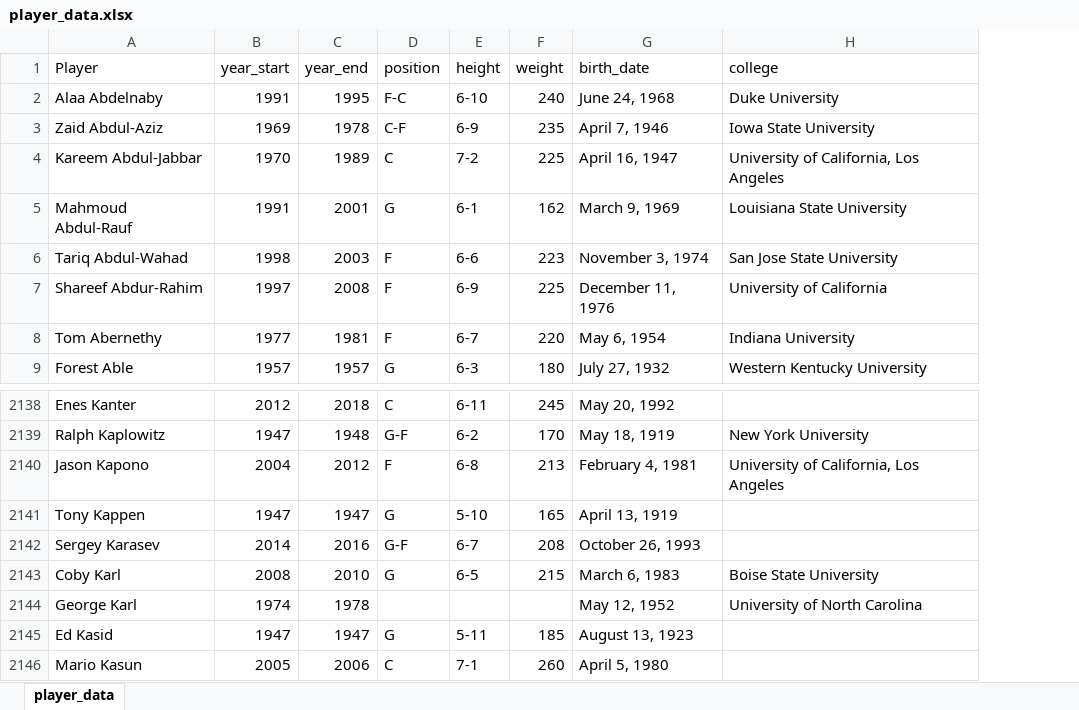
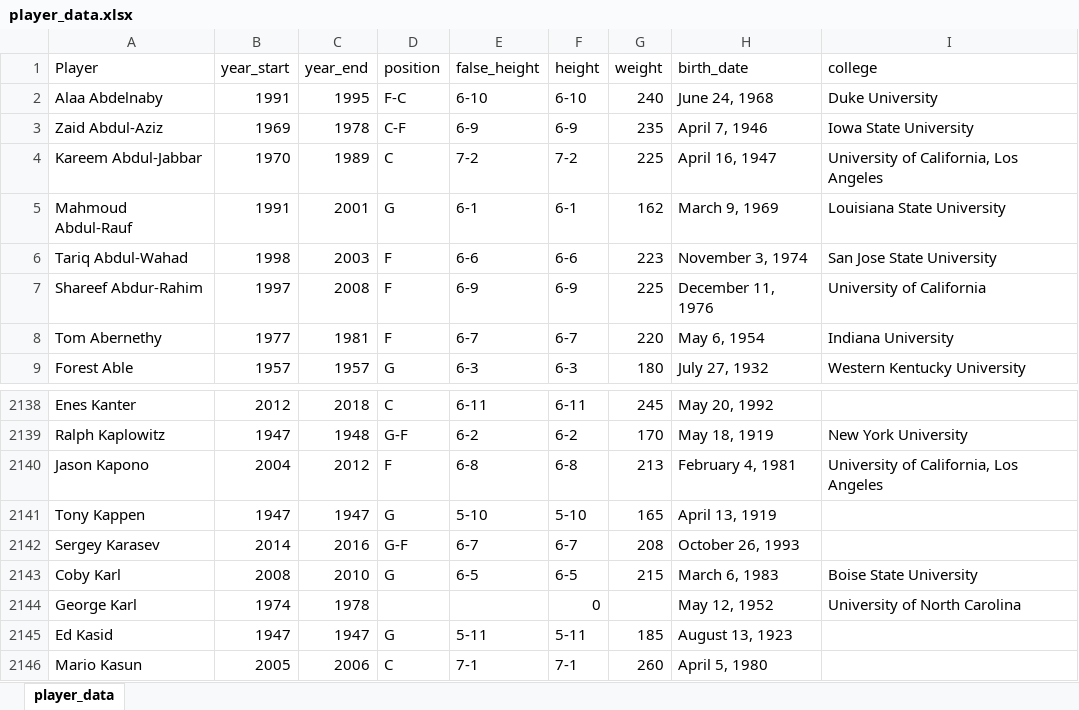
Before and after one commit to ZiqiLi379/STATS-302-Intro-to-ML, an Excel workbook: Week_1_Data/player_data.xlsx, sheet player_data, drawn as a sheet; only a part is shown, gaps mark what is left out; values as stored, in another font and other column widths than the file's, no cell formats; charts and pictures not drawn; addresses are those after the commit; the diff names each change by its address in the sheet, - before the commit and + after, or states it on an @@ line.

```diff
--- a/Week_1_Data/player_data.xlsx (sheet player_data)
+++ b/Week_1_Data/player_data.xlsx (sheet player_data)
+column E (false_height), rows 2-9: 6-10 | 6-9 | 7-2 | 6-1 | 6-6 | 6-9 | 6-7 | 6-3; rows 2138-2146: 6-11 | 6-2 | 6-8 | 5-10 | 6-7 | 6-5 |  | 5-11 | 7-1
-F2144 (height): (empty)
+F2144 (height): 0
```
Also changed, not shown: cell formats, formulas that keep their value, charts or pictures, 1 other file.
